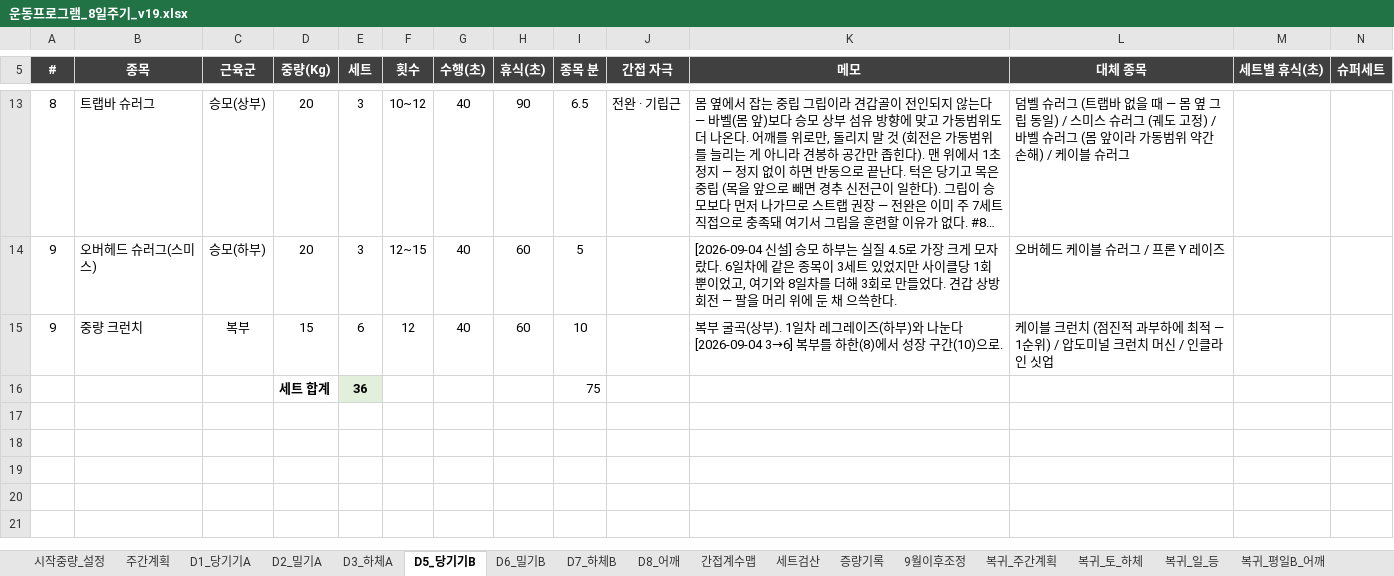
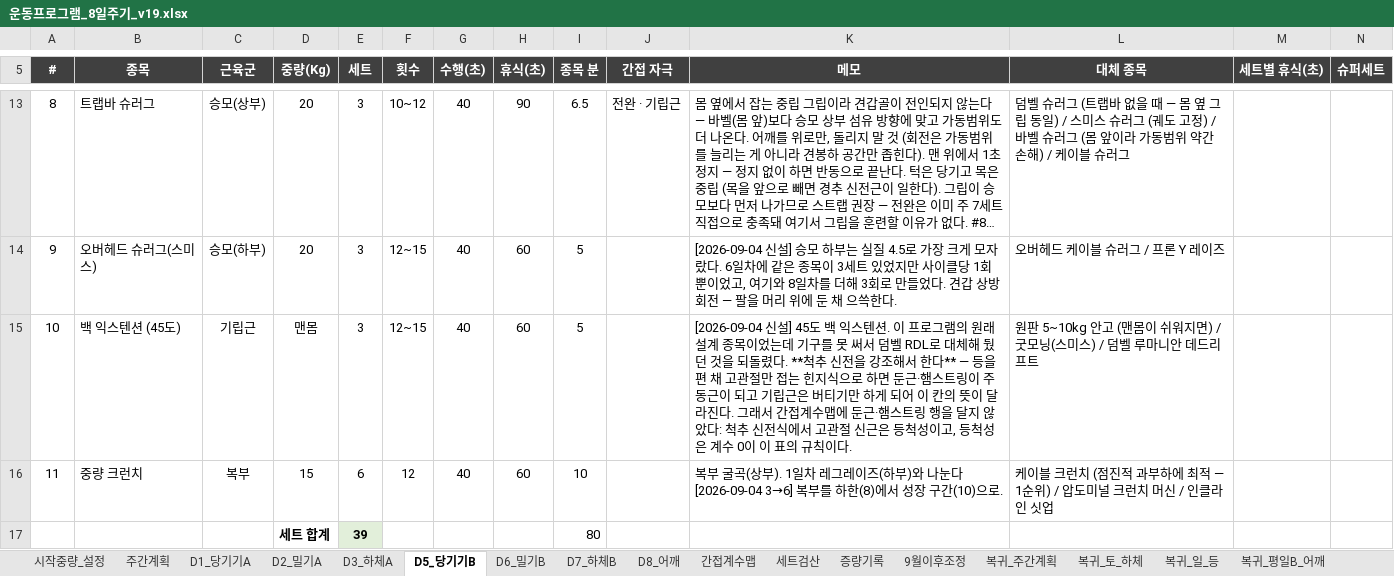
Before and after one commit to ktmffl-max/health1234, an Excel workbook: 운동프로그램_8일주기_v19.xlsx, sheet D5_당기기B, drawn as a sheet; only a part is shown, gaps mark what is left out; long unchanged cells end in …; values as stored, in another font and other column widths than the file's, no borders; conditional formats not drawn; removed rows and columns are numbered as before the commit, all else as after; the diff names each change by its address in the sheet, - before the commit and + after, or states it on an @@ line.

```diff
--- a/운동프로그램_8일주기_v19.xlsx (sheet D5_당기기B)
+++ b/운동프로그램_8일주기_v19.xlsx (sheet D5_당기기B)
+row 15: 10 | 백 익스텐션 (45도) | 기립근 | 맨몸 | 3 | 12~15 | 40 | 60 | 5 |  | [2026-09-04 신설] 45도 백 익스텐션. 이 프로그램의 원래 설계 종목이었는데 기구를 못 써서 덤벨 RDL로 대체해 뒀던 것을 되돌렸다. **척추 신전을 강조해서 한다** — 등을 편 채 고관절만 접는 힌지식으로 하면 둔근·햄스트링이 주동근이 되고 기립근은 버티기만 하게 되어 이 칸의 뜻이 달라진다. 그래서 간접계수맵에 둔근·햄스트링 행을 달지 않았다: 척추 신전식에서 고관절 신근은 등척성이고, 등척성은 계수 0이 이 표의 규칙이다. | 원판 5~10kg 안고 (맨몸이 쉬워지면) / 굿모닝(스미스) / 덤벨 루마니안 데드리프트
-A16 (#): 9
+A16 (#): 11
-row 16:  |  |  | 세트 합계 | 36 |  |  |  | 75
+row 17:  |  |  | 세트 합계 | 39 |  |  |  | 80
```
Also changed, not shown: sheet D1_당기기A, sheet 세트검산, sheet 주간계획, sheet 간접계수맵, formulas that keep their value, 5 other files.
